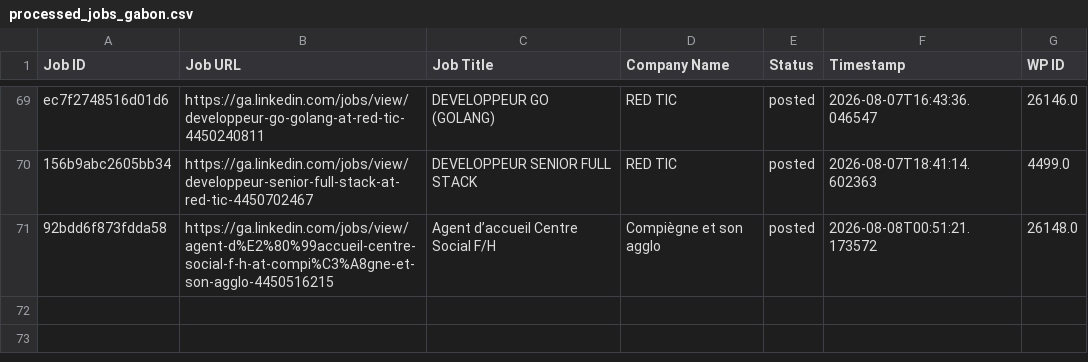
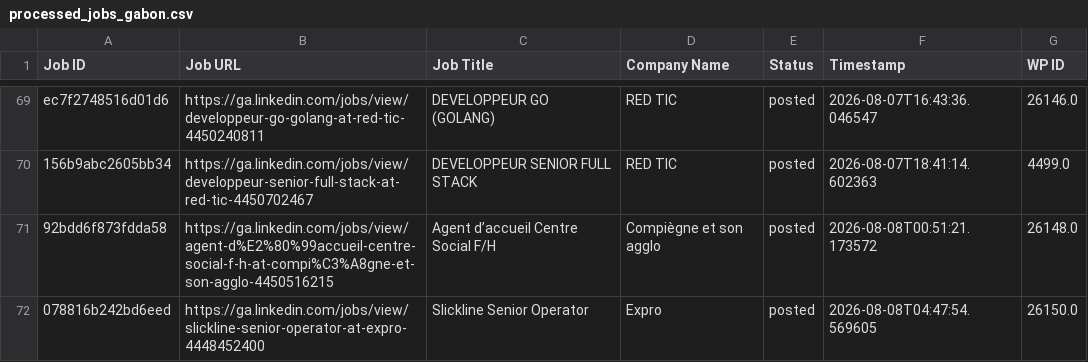
Before and after one commit to projectfetcher/ga, a CSV file: processed_jobs_gabon.csv, drawn as a sheet; only a part is shown, gaps mark what is left out; the diff names each change by its address in the sheet, - before the commit and + after, or states it on an @@ line.

```diff
--- a/processed_jobs_gabon.csv
+++ b/processed_jobs_gabon.csv
+row 72: 078816b242bd6eed | https://ga.linkedin.com/jobs/view/slickline-senior-operator-at-expro-4448452400 | Slickline Senior Operator | Expro | posted | 2026-08-08T04:47:54.569605 | 26150.0
```
